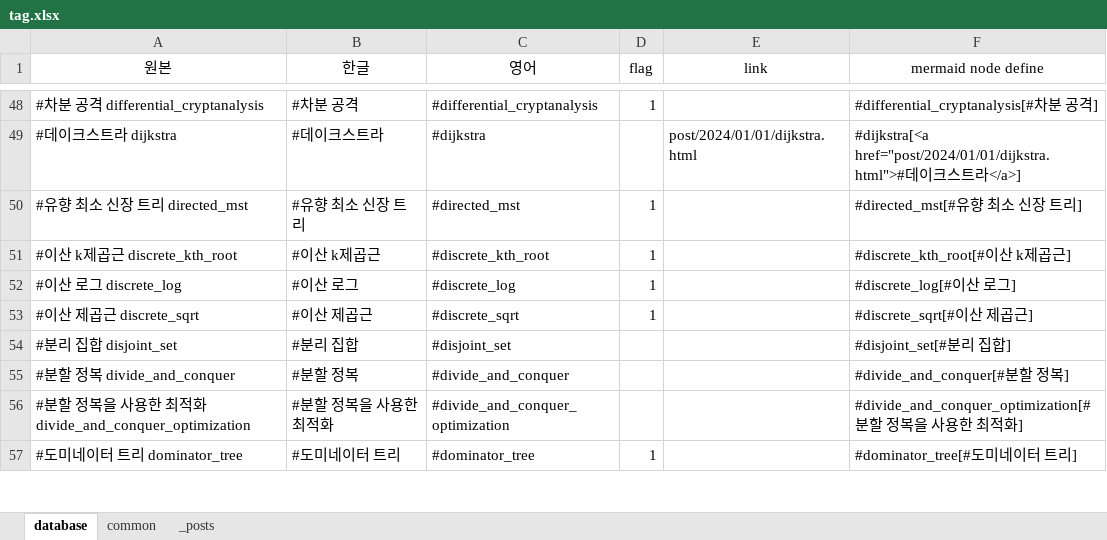
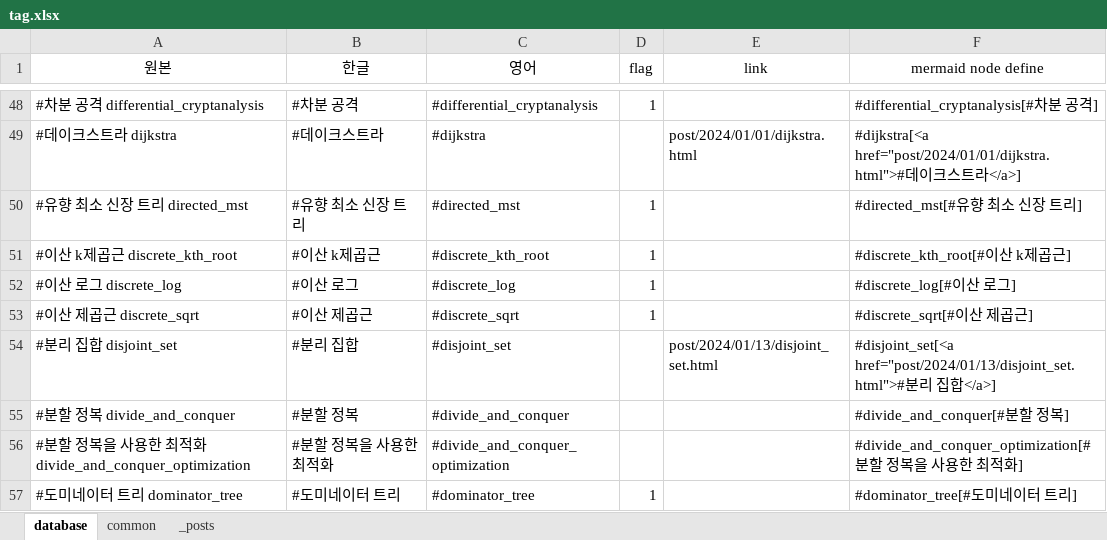
Before and after one commit to CHOYUNSIG/algorithm_with_boj, an Excel workbook: tag.xlsx, sheet database, drawn as a sheet; only a part is shown, gaps mark what is left out; values as stored, in another font and other column widths than the file's, no borders; the diff names each change by its address in the sheet, - before the commit and + after, or states it on an @@ line.

```diff
--- a/tag.xlsx (sheet database)
+++ b/tag.xlsx (sheet database)
-E54 (link): (empty)
+E54 (link): post/2024/01/13/disjoint_set.html
-F54 (mermaid node define): #disjoint_set[#분리 집합]
+F54 (mermaid node define): #disjoint_set[<a href="post/2024/01/13/disjoint_set.html">#분리 집합</a>]
```
Also changed, not shown: sheet _posts, sheet common, 1 other file.
